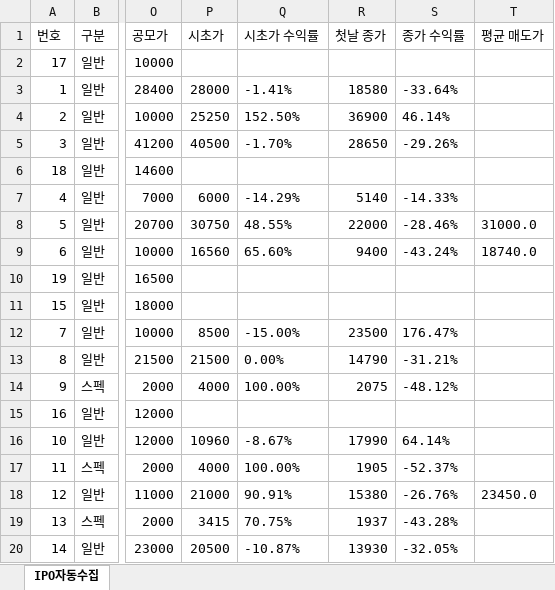
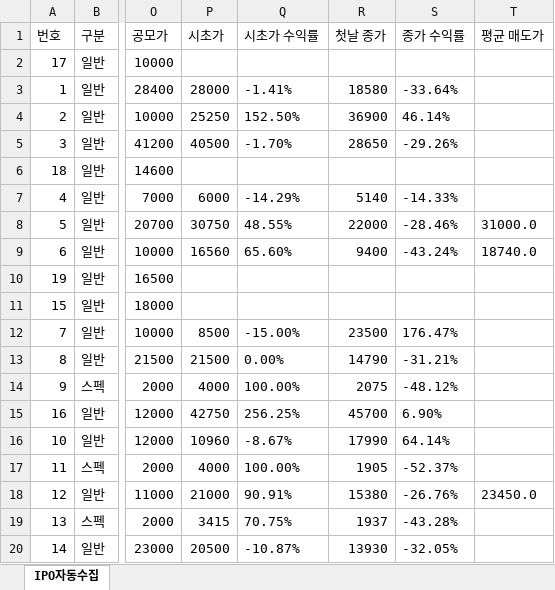
Before and after one commit to khiro37/IPO, an Excel workbook: ipo_watch_results.xlsx, sheet IPO자동수집, drawn as a sheet; only a part is shown, gaps mark what is left out; values as stored, in another font and other column widths than the file's, no borders; the diff names each change by its address in the sheet, - before the commit and + after, or states it on an @@ line.

```diff
--- a/ipo_watch_results.xlsx (sheet IPO자동수집)
+++ b/ipo_watch_results.xlsx (sheet IPO자동수집)
-P15 (시초가): (empty)
+P15 (시초가): 42750
-Q15 (시초가 수익률): (empty)
+Q15 (시초가 수익률): 256.25%
-R15 (첫날 종가): (empty)
+R15 (첫날 종가): 45700
-S15 (종가 수익률): (empty)
+S15 (종가 수익률): 6.90%
```
Also changed, not shown: 2 other files.
